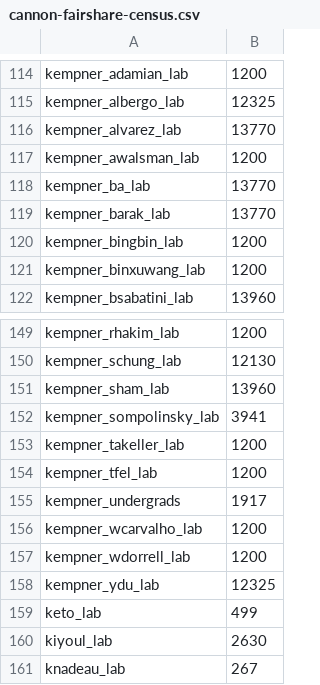
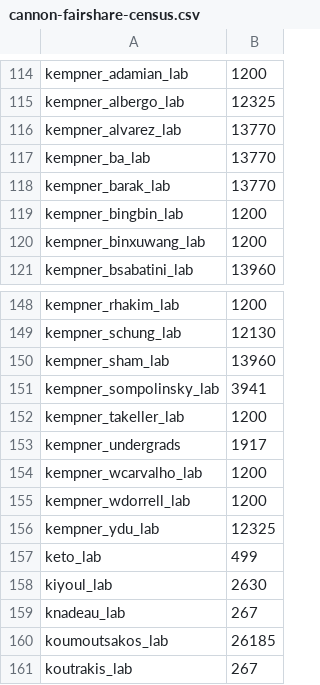
Before and after one commit to fasrc/slurm-scripts, a CSV file: fairshare/cannon/cannon-fairshare-census.csv, drawn as a sheet; only a part is shown, gaps mark what is left out; the shorter side is filled out with more unchanged rows.

Commit message:
Dropping kempner_awalsman_lab and kempner_tfel_lab.

```diff
--- a/fairshare/cannon/cannon-fairshare-census.csv
+++ b/fairshare/cannon/cannon-fairshare-census.csv
@@ -116,3 +116,2 @@ kempner_albergo_lab,12325
 kempner_alvarez_lab,13770
-kempner_awalsman_lab,1200
 kempner_ba_lab,13770
@@ -153,3 +152,2 @@ kempner_sompolinsky_lab,3941
 kempner_takeller_lab,1200
-kempner_tfel_lab,1200
 kempner_undergrads,1917
```
